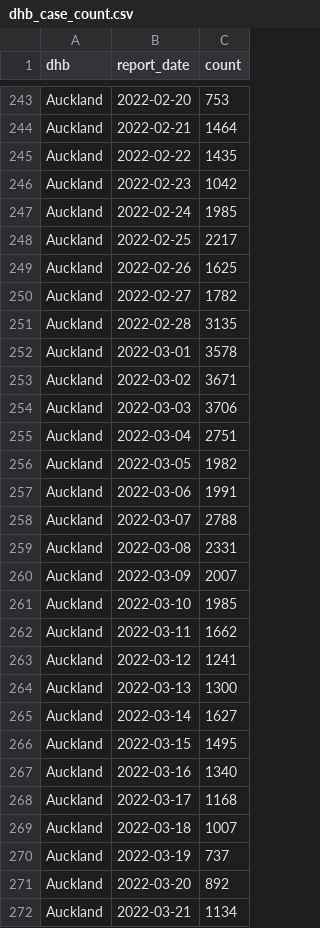
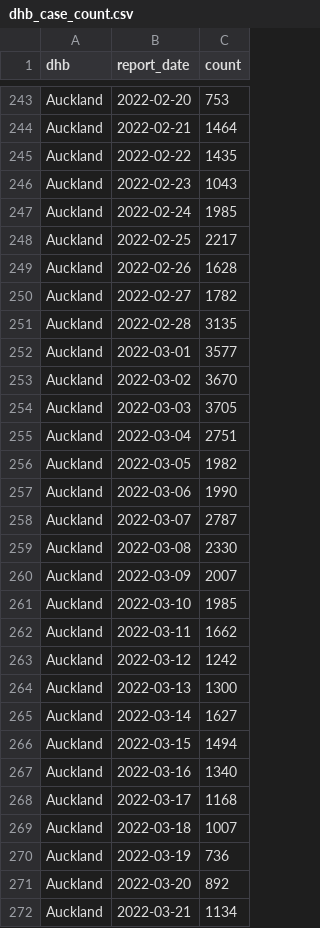
Before and after one commit to harkanwals/cdm, a CSV file: data/csvs/dhb_case_count.csv, drawn as a sheet; only a part is shown, gaps mark what is left out; the diff covers the shown part only.

```diff
--- a/data/csvs/dhb_case_count.csv
+++ b/data/csvs/dhb_case_count.csv
@@ -245,16 +245,16 @@ Auckland,2022-02-21,1464
 Auckland,2022-02-22,1435
-Auckland,2022-02-23,1042
+Auckland,2022-02-23,1043
 Auckland,2022-02-24,1985
 Auckland,2022-02-25,2217
-Auckland,2022-02-26,1625
+Auckland,2022-02-26,1628
 Auckland,2022-02-27,1782
 Auckland,2022-02-28,3135
-Auckland,2022-03-01,3578
-Auckland,2022-03-02,3671
-Auckland,2022-03-03,3706
+Auckland,2022-03-01,3577
+Auckland,2022-03-02,3670
+Auckland,2022-03-03,3705
 Auckland,2022-03-04,2751
 Auckland,2022-03-05,1982
-Auckland,2022-03-06,1991
-Auckland,2022-03-07,2788
-Auckland,2022-03-08,2331
+Auckland,2022-03-06,1990
+Auckland,2022-03-07,2787
+Auckland,2022-03-08,2330
 Auckland,2022-03-09,2007
@@ -262,6 +262,6 @@ Auckland,2022-03-10,1985
 Auckland,2022-03-11,1662
-Auckland,2022-03-12,1241
+Auckland,2022-03-12,1242
 Auckland,2022-03-13,1300
 Auckland,2022-03-14,1627
-Auckland,2022-03-15,1495
+Auckland,2022-03-15,1494
 Auckland,2022-03-16,1340
@@ -269,3 +269,3 @@ Auckland,2022-03-17,1168
 Auckland,2022-03-18,1007
-Auckland,2022-03-19,737
+Auckland,2022-03-19,736
 Auckland,2022-03-20,892
```
Also changed, not shown: 22 added rows and 108 edited cells elsewhere in this file, 1 other file.
